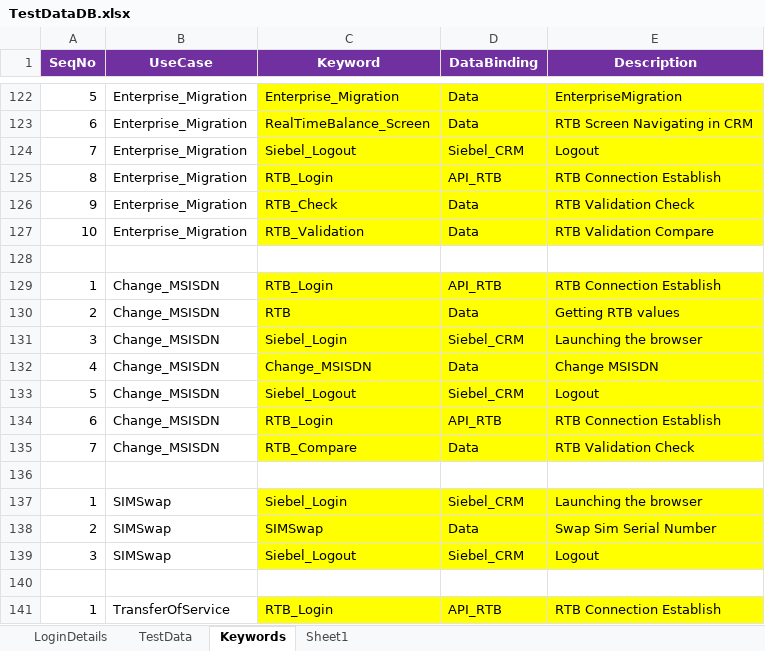
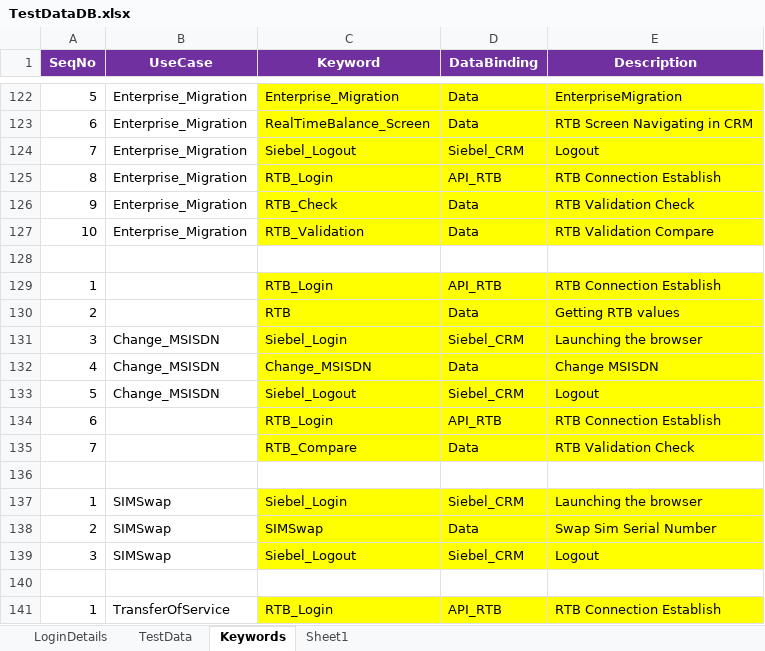
Before and after one commit to VFQA/Test, an Excel workbook: Framework/Database/TestDataDB.xlsx, sheet Keywords, drawn as a sheet; only a part is shown, gaps mark what is left out; values as stored, in another font and other column widths than the file's, no borders; the diff names each change by its address in the sheet, - before the commit and + after, or states it on an @@ line.

```diff
--- a/Framework/Database/TestDataDB.xlsx (sheet Keywords)
+++ b/Framework/Database/TestDataDB.xlsx (sheet Keywords)
-B129:B130 (UseCase): Change_MSISDN
+B129:B130 (UseCase): (empty)
-B134:B135 (UseCase): Change_MSISDN
+B134:B135 (UseCase): (empty)
```
Also changed, not shown: sheet LoginDetails, Directory/VFQA_TestDesign.xlsm, Framework/Storage/ObjectRepository.xlsx, 5 other files.
